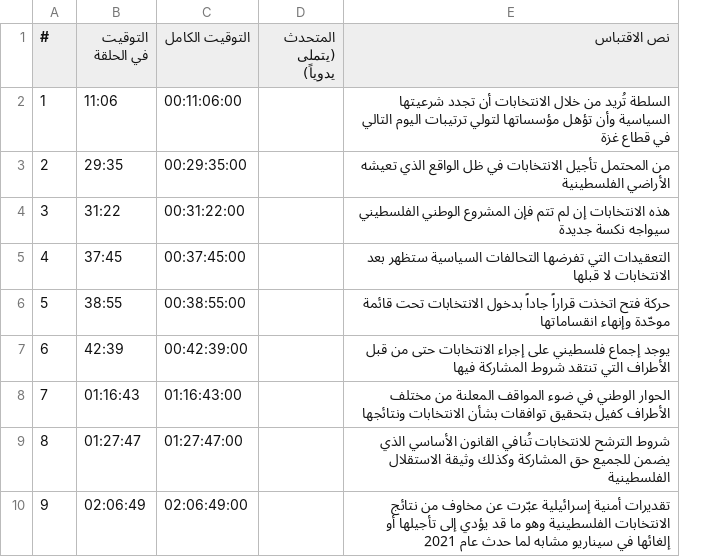
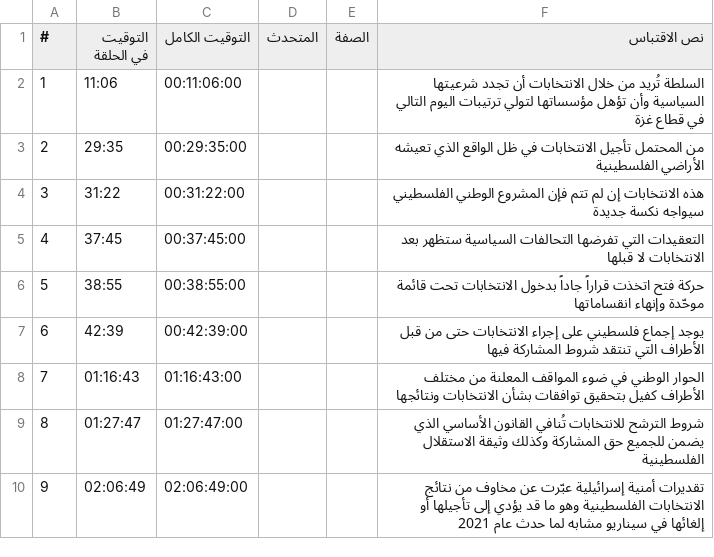
Before and after one commit to maly68505-png/Team-Hub, a CSV file: examples/episode-elections/quotes.csv, drawn as a sheet; removed rows and columns are numbered as before the commit, all else as after; the diff names each change by its address in the sheet, - before the commit and + after, or states it on an @@ line.

```diff
--- a/examples/episode-elections/quotes.csv
+++ b/examples/episode-elections/quotes.csv
-column D (المتحدث (يتملى يدوياً)), empty
+column D (المتحدث), empty
+column E (الصفة), empty
```
Also changed, not shown: 1 other file.
